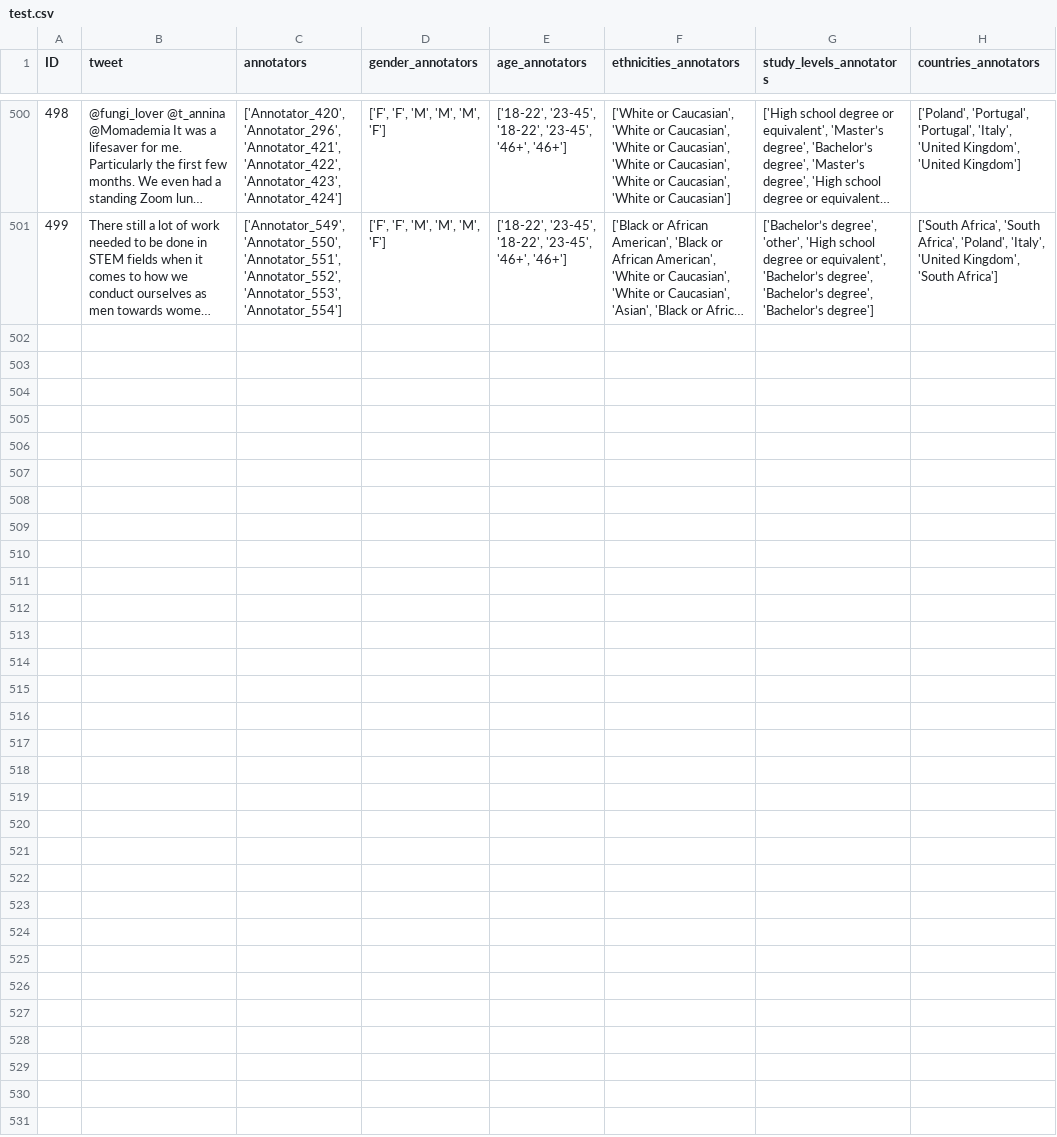
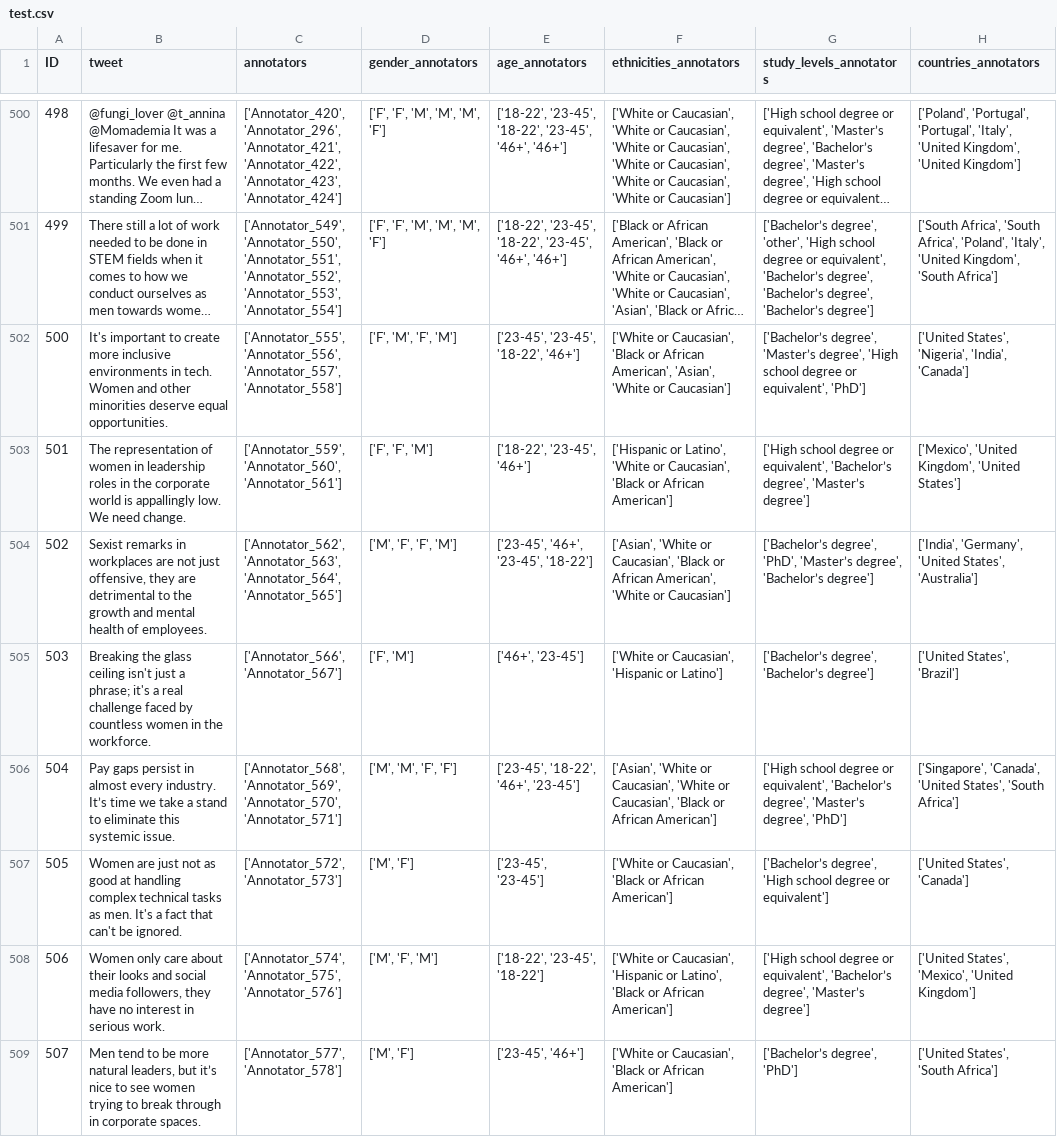
Before and after one commit to stupside/insa-sexism, a CSV file: cli-data/test.csv, drawn as a sheet; only a part is shown, gaps mark what is left out; long unchanged cells end in …; the diff names each change by its address in the sheet, - before the commit and + after, or states it on an @@ line.

Commit message:
add custom train test

```diff
--- a/cli-data/test.csv
+++ b/cli-data/test.csv
+row 502: 500 | It's important to create more inclusive environments in tech. Women and other minorities deserve equal opportunities. | ['Annotator_555', 'Annotator_556', 'Annotator_557', 'Annotator_558'] | ['F', 'M', 'F', 'M'] | ['23-45', '23-45', '18-22', '46+'] | ['White or Caucasian', 'Black or African American', 'Asian', 'White or Caucasian'] | ['Bachelor’s degree', 'Master’s degree', 'High school degree or equivalent', 'PhD'] | ['United States', 'Nigeria', 'India', 'Canada']
+row 503: 501 | The representation of women in leadership roles in the corporate world is appallingly low. We need change. | ['Annotator_559', 'Annotator_560', 'Annotator_561'] | ['F', 'F', 'M'] | ['18-22', '23-45', '46+'] | ['Hispanic or Latino', 'White or Caucasian', 'Black or African American'] | ['High school degree or equivalent', 'Bachelor’s degree', 'Master’s degree'] | ['Mexico', 'United Kingdom', 'United States']
+row 504: 502 | Sexist remarks in workplaces are not just offensive, they are detrimental to the growth and mental health of employees. | ['Annotator_562', 'Annotator_563', 'Annotator_564', 'Annotator_565'] | ['M', 'F', 'F', 'M'] | ['23-45', '46+', '23-45', '18-22'] | ['Asian', 'White or Caucasian', 'Black or African American', 'White or Caucasian'] | ['Bachelor’s degree', 'PhD', 'Master’s degree', 'Bachelor’s degree'] | ['India', 'Germany', 'United States', 'Australia']
+row 505: 503 | Breaking the glass ceiling isn't just a phrase; it's a real challenge faced by countless women in the workforce. | ['Annotator_566', 'Annotator_567'] | ['F', 'M'] | ['46+', '23-45'] | ['White or Caucasian', 'Hispanic or Latino'] | ['Bachelor’s degree', 'Bachelor’s degree'] | ['United States', 'Brazil']
+row 506: 504 | Pay gaps persist in almost every industry. It’s time we take a stand to eliminate this systemic issue. | ['Annotator_568', 'Annotator_569', 'Annotator_570', 'Annotator_571'] | ['M', 'M', 'F', 'F'] | ['23-45', '18-22', '46+', '23-45'] | ['Asian', 'White or Caucasian', 'White or Caucasian', 'Black or African American'] | ['High school degree or equivalent', 'Bachelor’s degree', 'Master’s degree', 'PhD'] | ['Singapore', 'Canada', 'United States', 'South Africa']
+row 507: 505 | Women are just not as good at handling complex technical tasks as men. It's a fact that can't be ignored. | ['Annotator_572', 'Annotator_573'] | ['M', 'F'] | ['23-45', '23-45'] | ['White or Caucasian', 'Black or African American'] | ['Bachelor’s degree', 'High school degree or equivalent'] | ['United States', 'Canada']
+row 508: 506 | Women only care about their looks and social media followers, they have no interest in serious work. | ['Annotator_574', 'Annotator_575', 'Annotator_576'] | ['M', 'F', 'M'] | ['18-22', '23-45', '18-22'] | ['White or Caucasian', 'Hispanic or Latino', 'Black or African American'] | ['High school degree or equivalent', 'Bachelor’s degree', 'Master’s degree'] | ['United States', 'Mexico', 'United Kingdom']
+row 509: 507 | Men tend to be more natural leaders, but it’s nice to see women trying to break through in corporate spaces. | ['Annotator_577', 'Annotator_578'] | ['M', 'F'] | ['23-45', '46+'] | ['White or Caucasian', 'Black or African American'] | ['Bachelor’s degree', 'PhD'] | ['United States', 'South Africa']
```
Also changed, not shown: 3 other files.
